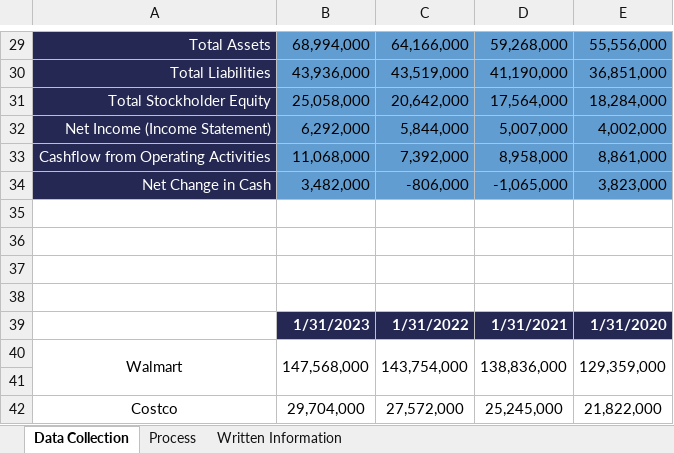
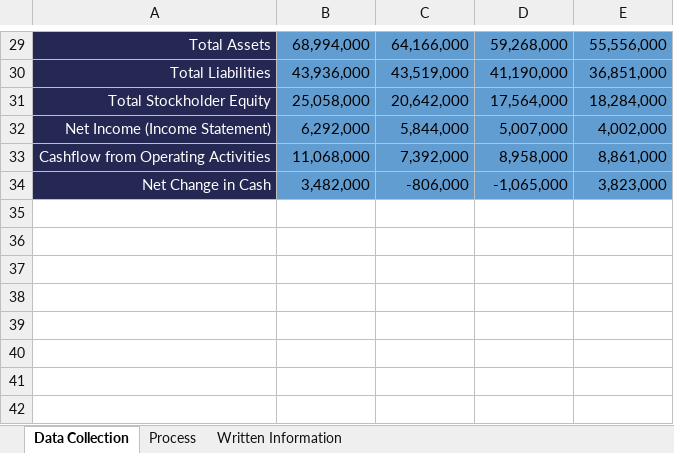
Before and after one commit to Thiha-Set/mis_excel_project, an Excel workbook: excel_project.xlsx, sheet Data Collection, drawn as a sheet; only a part is shown, gaps mark what is left out; values as stored, in another font and other column widths than the file's, no borders; the diff names each change by its address in the sheet, - before the commit and + after, or states it on an @@ line.

```diff
--- a/excel_project.xlsx (sheet Data Collection)
+++ b/excel_project.xlsx (sheet Data Collection)
-row 35: (empty)
-row 36: (empty)
-row 37: (empty)
-row 38: (empty)
-row 39:  | 1/31/2023 | 1/31/2022 | 1/31/2021 | 1/31/2020
-row 40: Walmart | 147,568,000 | 143,754,000 | 138,836,000 | 129,359,000
-row 41: (empty)
-row 42: Costco | 29,704,000 | 27,572,000 | 25,245,000 | 21,822,000
```
Also changed, not shown: sheet Written Information, formulas that keep their value, charts or pictures.
